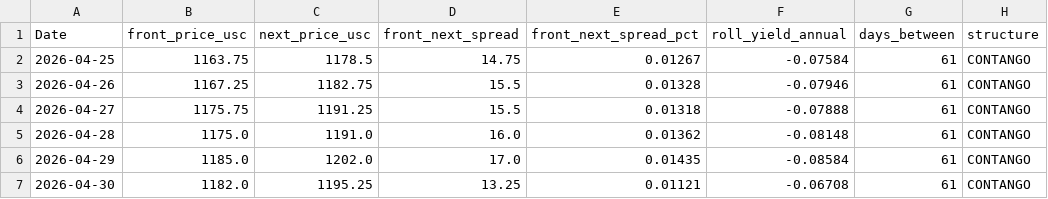
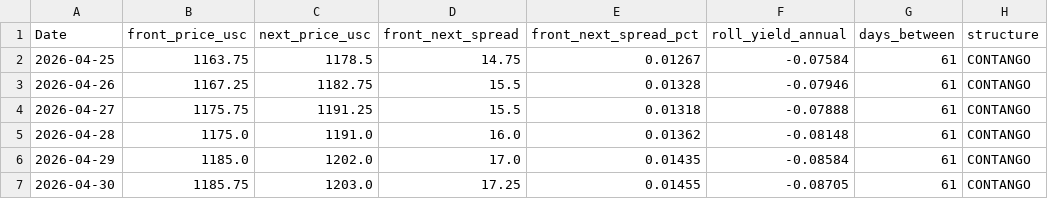
Before and after one commit to Nicotina712/agrocast, a CSV file: data/curve_history.csv, drawn as a sheet.

```diff
--- a/data/curve_history.csv
+++ b/data/curve_history.csv
@@ -6,2 +6,2 @@ Date,front_price_usc,next_price_usc,front_next_spread,front_next_spread_pct,roll
 2026-04-29,1185.0,1202.0,17.0,0.01435,-0.08584,61,CONTANGO
-2026-04-30,1182.0,1195.25,13.25,0.01121,-0.06708,61,CONTANGO
+2026-04-30,1185.75,1203.0,17.25,0.01455,-0.08705,61,CONTANGO
```
Also changed, not shown: data/cme_history.csv, data/cvol_history.csv, 2 other files.
